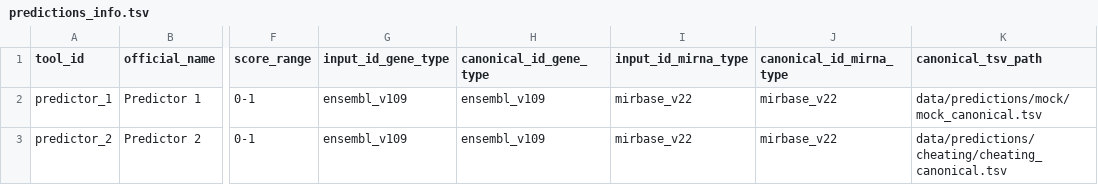
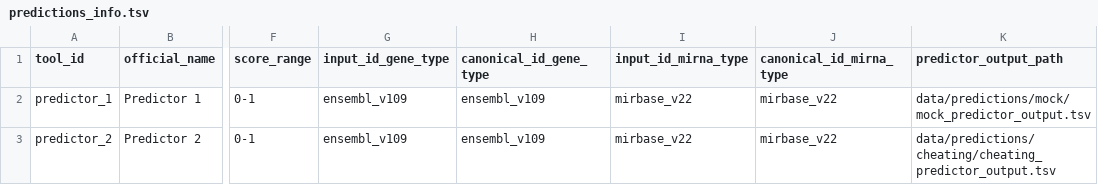
Before and after one commit to BioGeMT/FuNmiRBench, a TSV file: metadata/predictions_info.tsv, drawn as a sheet; only a part is shown, gaps mark what is left out; the diff names each change by its address in the sheet, - before the commit and + after, or states it on an @@ line.

Commit message:
rename predictor output files

```diff
--- a/metadata/predictions_info.tsv
+++ b/metadata/predictions_info.tsv
-K1: canonical_tsv_path
+K1: predictor_output_path
-K2 (predictor_output_path): data/predictions/mock/mock_canonical.tsv
+K2 (predictor_output_path): data/predictions/mock/mock_predictor_output.tsv
-K3 (predictor_output_path): data/predictions/cheating/cheating_canonical.tsv
+K3 (predictor_output_path): data/predictions/cheating/cheating_predictor_output.tsv
```
Also changed, not shown: 10 other files.
